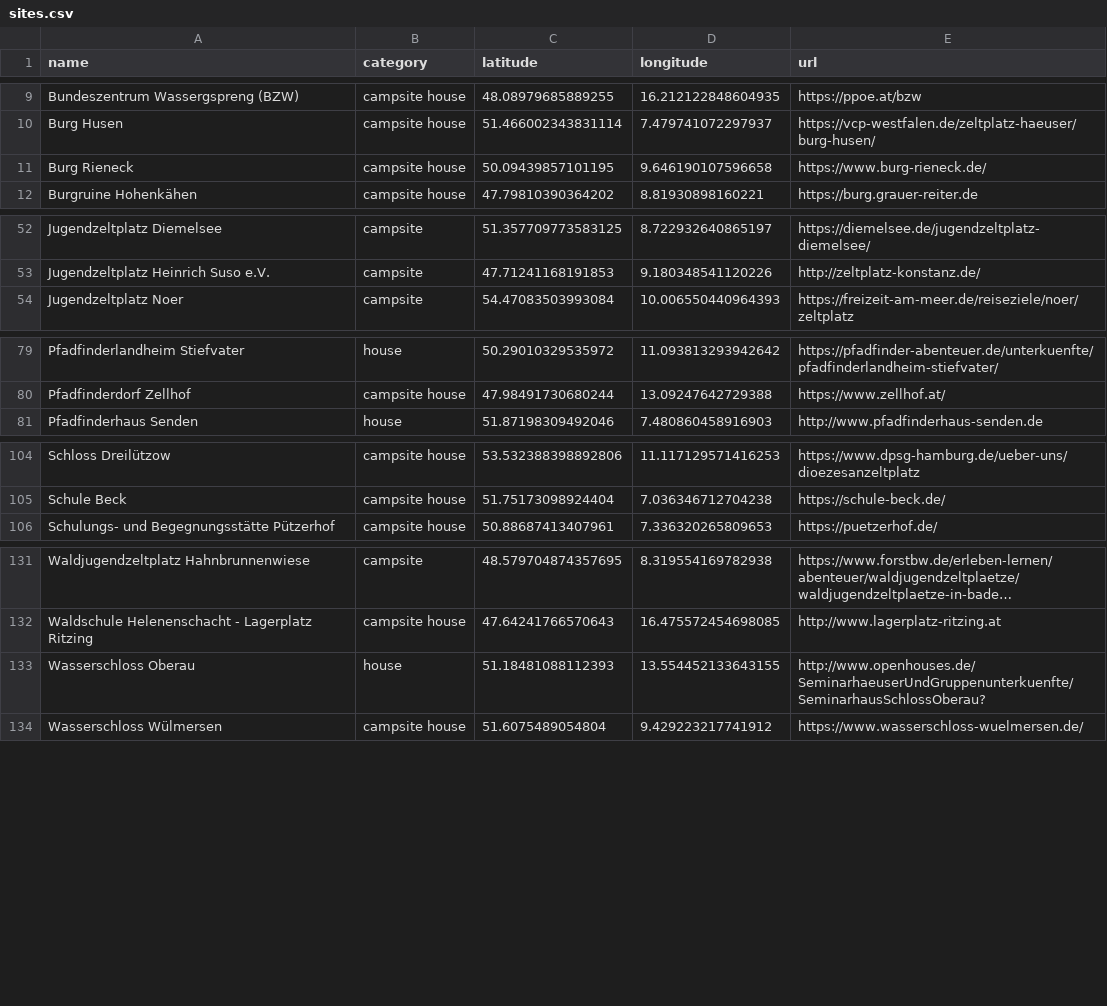
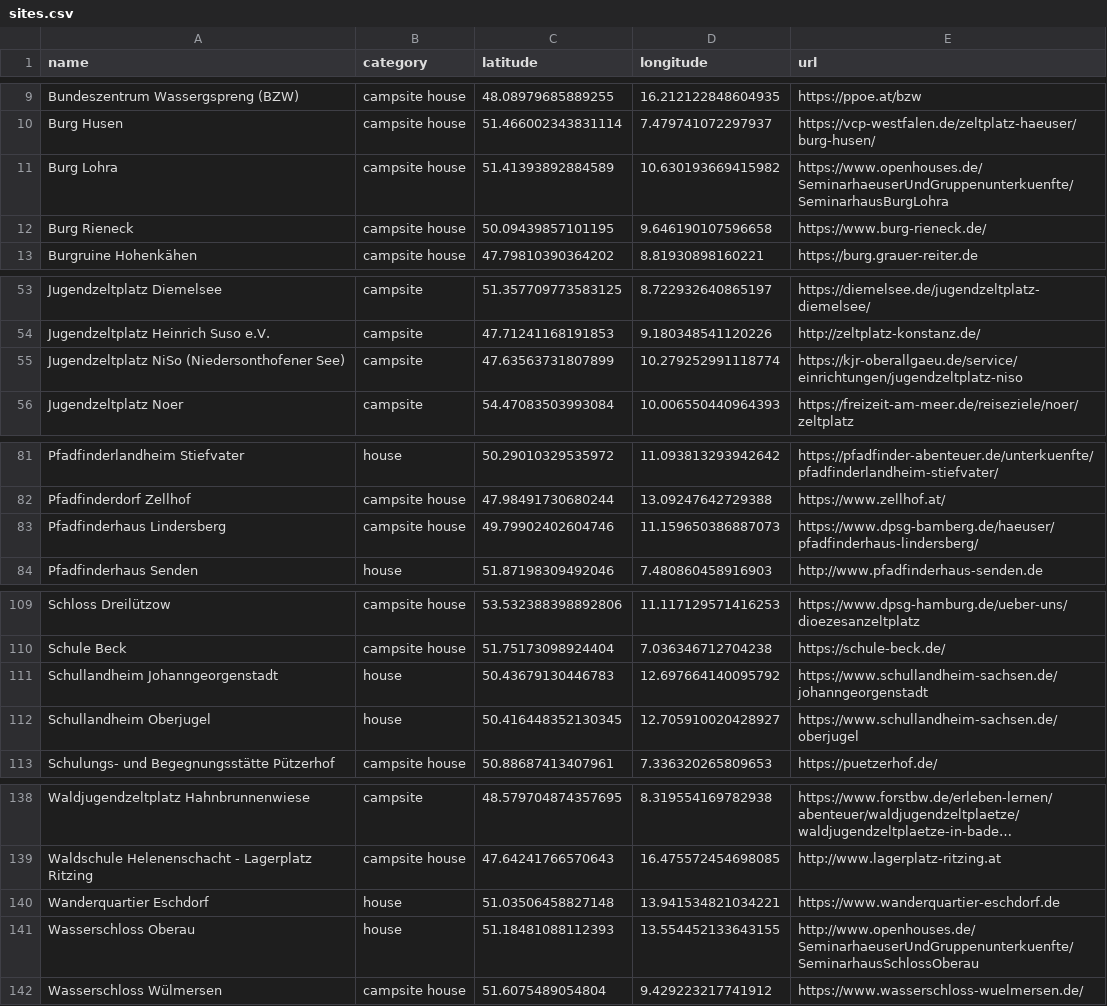
Before and after one commit to Schwarzzelt-IT/campsites, a CSV file: sites.csv, drawn as a sheet; only a part is shown, gaps mark what is left out; long unchanged cells end in …; addresses are those after the commit; the diff covers the shown part only; the diff names each change by its address in the sheet, - before the commit and + after, or states it on an @@ line.

Commit message:
Add multiple sites

```diff
--- a/sites.csv
+++ b/sites.csv
+row 11: Burg Lohra | campsite house | 51.41393892884589 | 10.630193669415982 | https://www.openhouses.de/SeminarhaeuserUndGruppenunterkuenfte/SeminarhausBurgLohra
+row 55: Jugendzeltplatz NiSo (Niedersonthofener See) | campsite | 47.63563731807899 | 10.279252991118774 | https://kjr-oberallgaeu.de/service/einrichtungen/jugendzeltplatz-niso
+row 83: Pfadfinderhaus Lindersberg | campsite house | 49.79902402604746 | 11.159650386887073 | https://www.dpsg-bamberg.de/haeuser/pfadfinderhaus-lindersberg/
+row 111: Schullandheim Johanngeorgenstadt | house | 50.43679130446783 | 12.697664140095792 | https://www.schullandheim-sachsen.de/johanngeorgenstadt
+row 112: Schullandheim Oberjugel | house | 50.416448352130345 | 12.705910020428927 | https://www.schullandheim-sachsen.de/oberjugel
+row 140: Wanderquartier Eschdorf | house | 51.03506458827148 | 13.941534821034221 | https://www.wanderquartier-eschdorf.de
-E141 (url): http://www.openhouses.de/SeminarhaeuserUndGruppenunterkuenfte/SeminarhausSchlossOberau?
+E141 (url): http://www.openhouses.de/SeminarhaeuserUndGruppenunterkuenfte/SeminarhausSchlossOberau
```
Also changed, not shown: 2 added rows and 2 edited cells elsewhere in this file.
